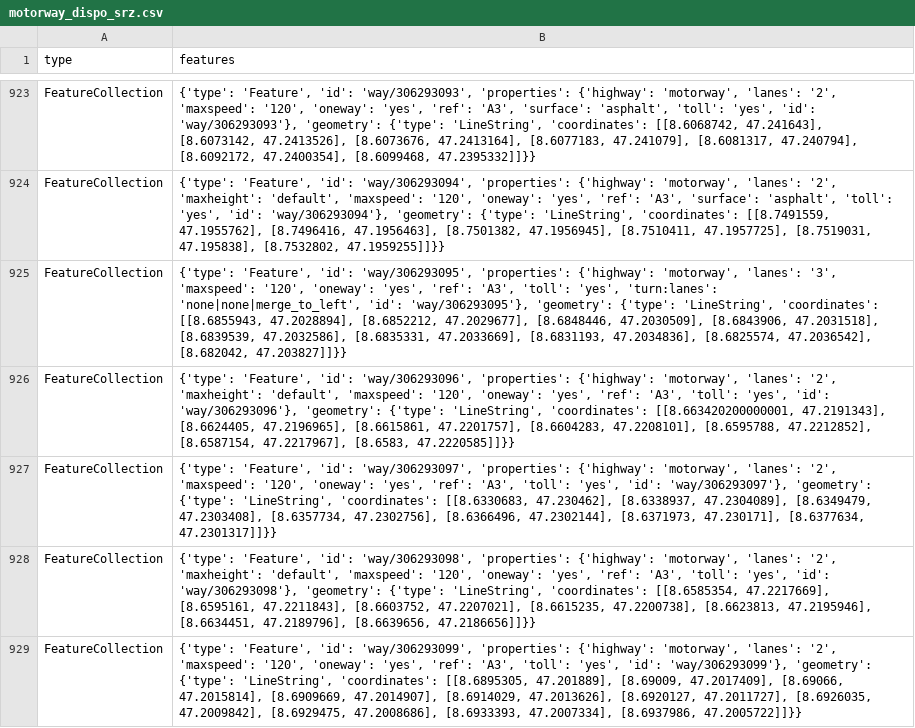
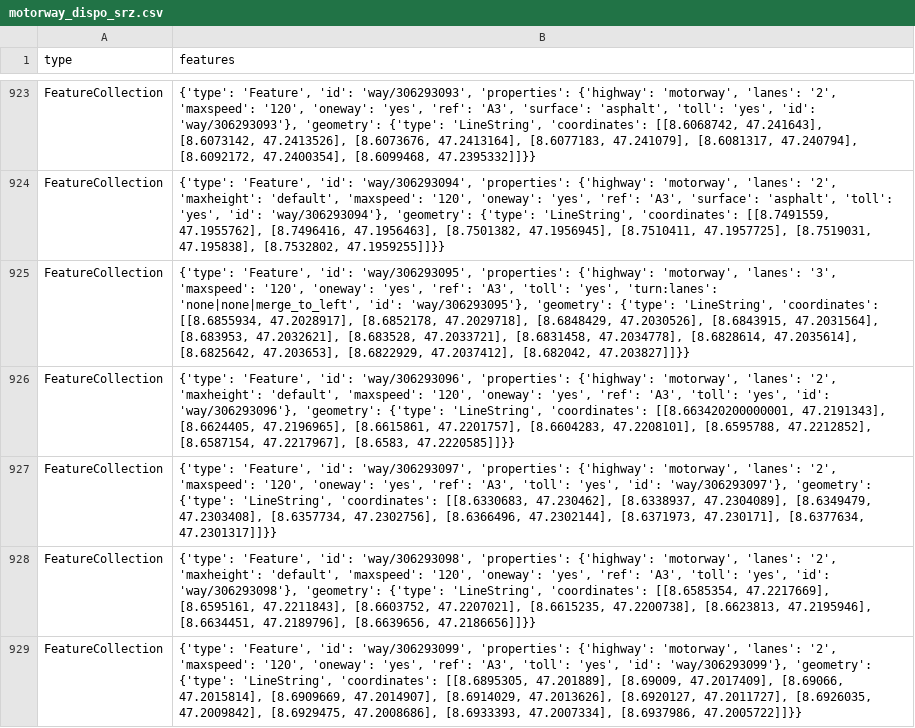
Before and after one commit to OpenBracketsCH/rescue-data, a CSV file: data/csv/highway/motorway/motorway_dispo_srz.csv, drawn as a sheet; only a part is shown, gaps mark what is left out; the diff covers the shown part only.

```diff
--- a/data/csv/highway/motorway/motorway_dispo_srz.csv
+++ b/data/csv/highway/motorway/motorway_dispo_srz.csv
@@ -924,3 +924,3 @@ FeatureCollection,"{'type': 'Feature', 'id': 'way/306293093', 'properties': {'hi
 FeatureCollection,"{'type': 'Feature', 'id': 'way/306293094', 'properties': {'highway': 'motorway', 'lanes': '2', 'maxheight': 'default', 'maxspeed': '120', 'oneway': 'yes', 'ref': 'A3', 'surface': 'asphalt', 'toll': 'yes', 'id': 'way/306293094'}, 'geometry': {'type': 'LineString', 'coordinates': [[8.7491559, 47.1955762], [8.7496416, 47.1956463], [8.7501382, 47.1956945], [8.7510411, 47.1957725], [8.7519031, 47.195838], [8.7532802, 47.1959255]]}}"
-FeatureCollection,"{'type': 'Feature', 'id': 'way/306293095', 'properties': {'highway': 'motorway', 'lanes': '3', 'maxspeed': '120', 'oneway': 'yes', 'ref': 'A3', 'toll': 'yes', 'turn:lanes': 'none|none|merge_to_left', 'id': 'way/306293095'}, 'geometry': {'type': 'LineString', 'coordinates': [[8.6855943, 47.2028894], [8.6852212, 47.2029677], [8.6848446, 47.2030509], [8.6843906, 47.2031518], [8.6839539, 47.2032586], [8.6835331, 47.2033669], [8.6831193, 47.2034836], [8.6825574, 47.2036542], [8.682042, 47.203827]]}}"
+FeatureCollection,"{'type': 'Feature', 'id': 'way/306293095', 'properties': {'highway': 'motorway', 'lanes': '3', 'maxspeed': '120', 'oneway': 'yes', 'ref': 'A3', 'toll': 'yes', 'turn:lanes': 'none|none|merge_to_left', 'id': 'way/306293095'}, 'geometry': {'type': 'LineString', 'coordinates': [[8.6855934, 47.2028917], [8.6852178, 47.2029718], [8.6848429, 47.2030526], [8.6843915, 47.2031564], [8.683953, 47.2032621], [8.683528, 47.2033721], [8.6831458, 47.2034778], [8.6828614, 47.2035614], [8.6825642, 47.203653], [8.6822929, 47.2037412], [8.682042, 47.203827]]}}"
 FeatureCollection,"{'type': 'Feature', 'id': 'way/306293096', 'properties': {'highway': 'motorway', 'lanes': '2', 'maxheight': 'default', 'maxspeed': '120', 'oneway': 'yes', 'ref': 'A3', 'toll': 'yes', 'id': 'way/306293096'}, 'geometry': {'type': 'LineString', 'coordinates': [[8.663420200000001, 47.2191343], [8.6624405, 47.2196965], [8.6615861, 47.2201757], [8.6604283, 47.2208101], [8.6595788, 47.2212852], [8.6587154, 47.2217967], [8.6583, 47.2220585]]}}"
```
Also changed, not shown: 6 edited cells elsewhere in this file, data/csv/facilities/hospital/hospital_switzerland.csv, data/csv/helipad/helipads_switzerland.csv, 6 other files.
